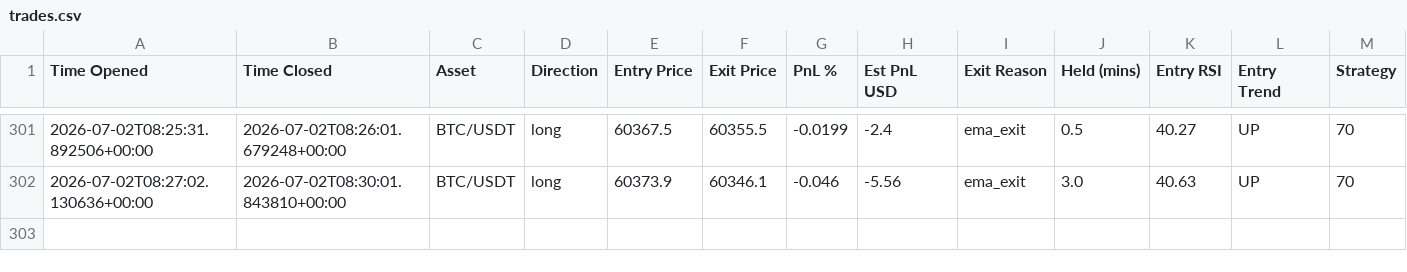
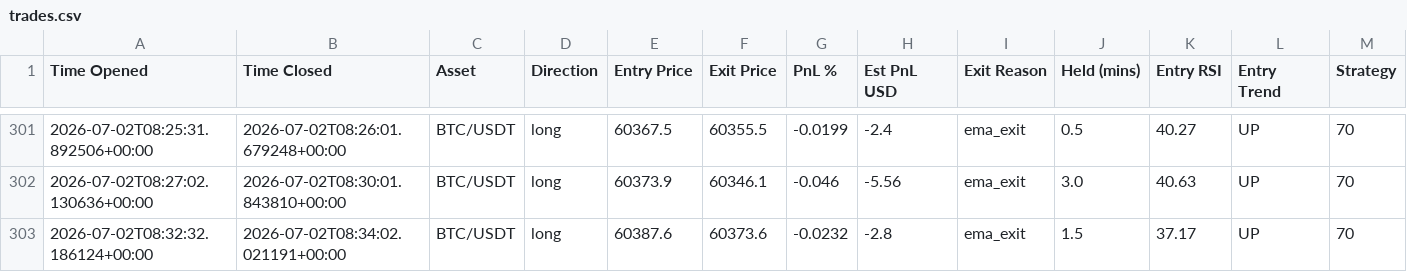
Before and after one commit to jm909/hermes-trading, a CSV file: state/trades.csv, drawn as a sheet; only a part is shown, gaps mark what is left out.

Commit message:
worker: update trades.csv

```diff
--- a/state/trades.csv
+++ b/state/trades.csv
@@ -302 +302,2 @@ Time Opened,Time Closed,Asset,Direction,Entry Price,Exit Price,PnL %,Est PnL USD
 2026-07-02T08:27:02.130636+00:00,2026-07-02T08:30:01.843810+00:00,BTC/USDT,long,60373.9,60346.1,-0.046,-5.56,ema_exit,3.0,40.63,UP,70
+2026-07-02T08:32:32.186124+00:00,2026-07-02T08:34:02.021191+00:00,BTC/USDT,long,60387.6,60373.6,-0.0232,-2.8,ema_exit,1.5,37.17,UP,70
```
